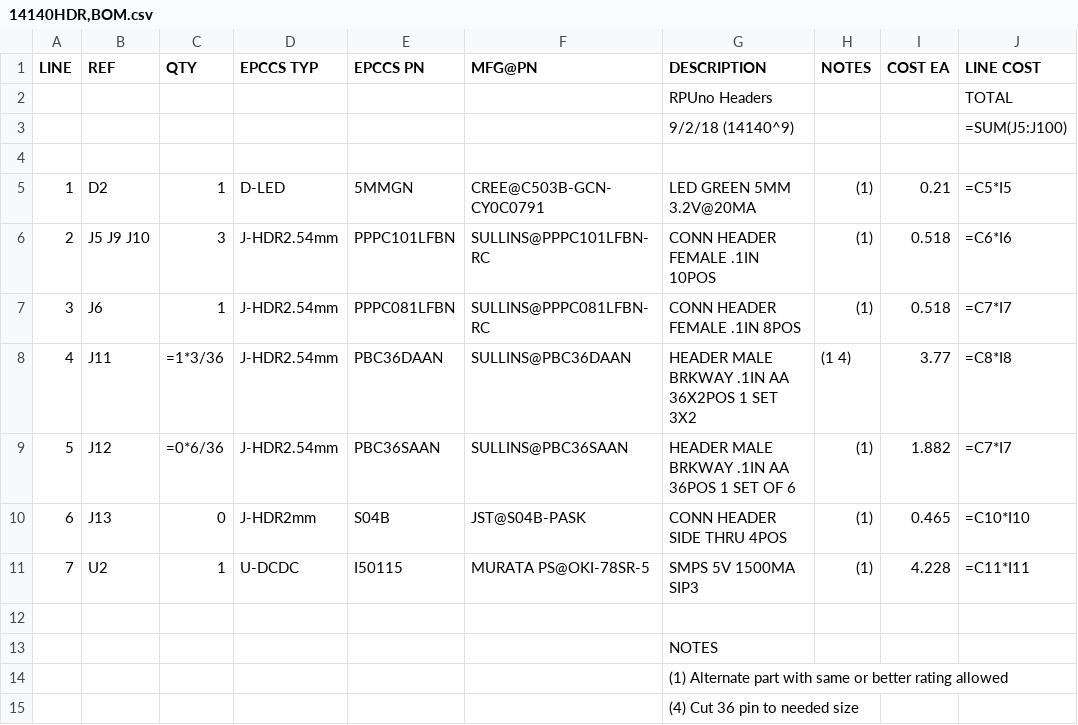
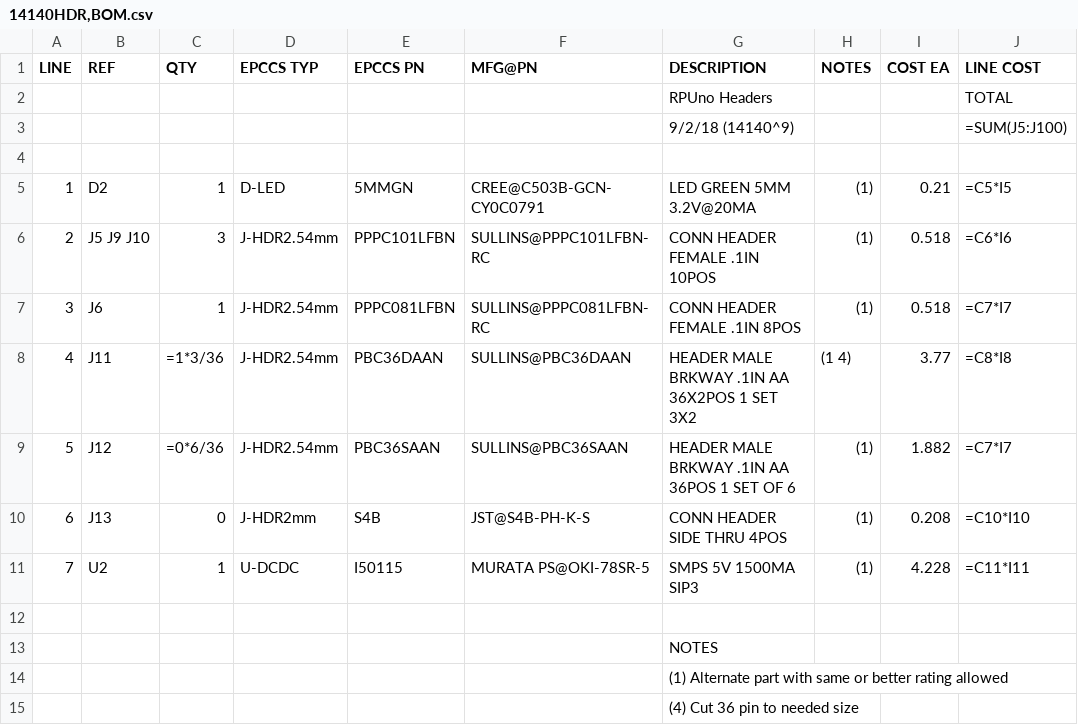
Before and after one commit to epccs/RPUno, a CSV file: Hardware/Design/14140HDR,BOM.csv, drawn as a sheet; only a part is shown; the diff names each change by its address in the sheet, - before the commit and + after, or states it on an @@ line.

```diff
--- a/Hardware/Design/14140HDR,BOM.csv
+++ b/Hardware/Design/14140HDR,BOM.csv
-E10 (EPCCS PN): S04B
+E10 (EPCCS PN): S4B
-F10 (MFG@PN): JST@S04B-PASK
+F10 (MFG@PN): JST@S4B-PH-K-S
-I10 (COST EA): 0.465
+I10 (COST EA): 0.208
```
Also changed, not shown: 3 other files.
